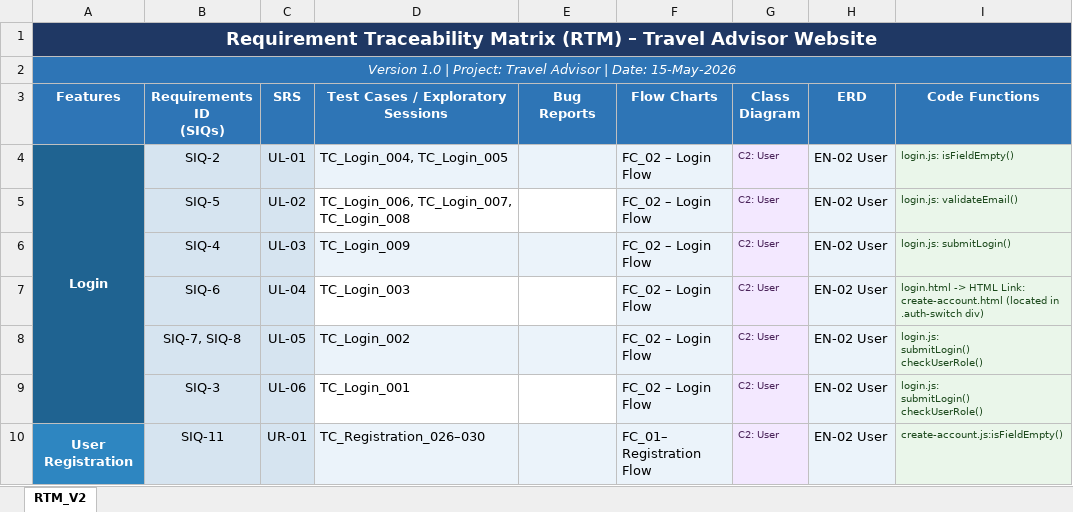
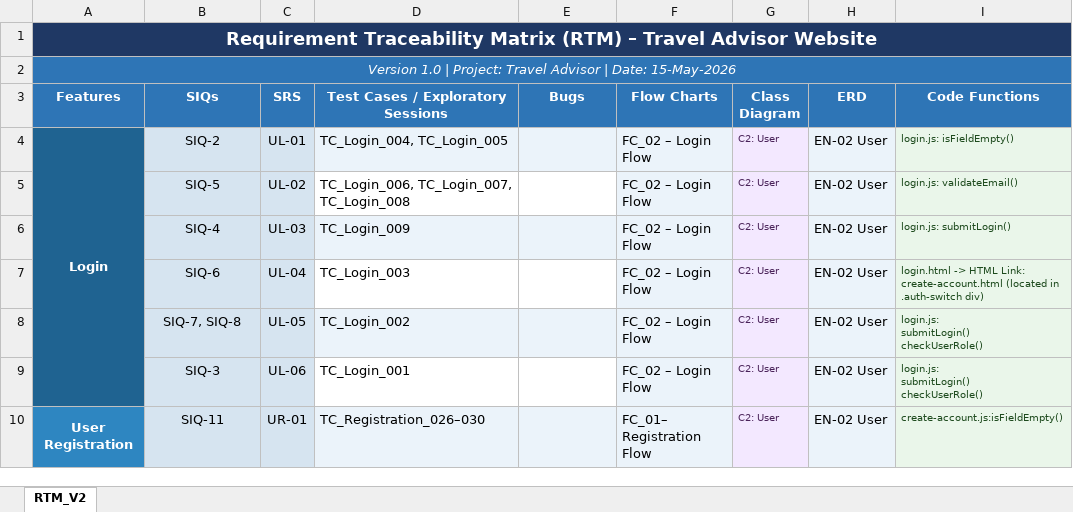
Before and after one commit to ahmednabil4477/QA-project-tool, an Excel workbook: Docs/Traceability Matrix/RTM.xlsx, sheet RTM_V2, drawn as a sheet; only a part is shown; values as stored, in another font and other column widths than the file's, no borders; charts and pictures not drawn; ↵ is a line break in a cell; the diff names each change by its address in the sheet, - before the commit and + after, or states it on an @@ line.

Commit message:
fix column names

```diff
--- a/Docs/Traceability Matrix/RTM.xlsx (sheet RTM_V2)
+++ b/Docs/Traceability Matrix/RTM.xlsx (sheet RTM_V2)
-B3: Requirements ID ↵ (SIQs)
+B3: SIQs
-E3: Bug Reports
+E3: Bugs
```
Also changed, not shown: charts or pictures.
